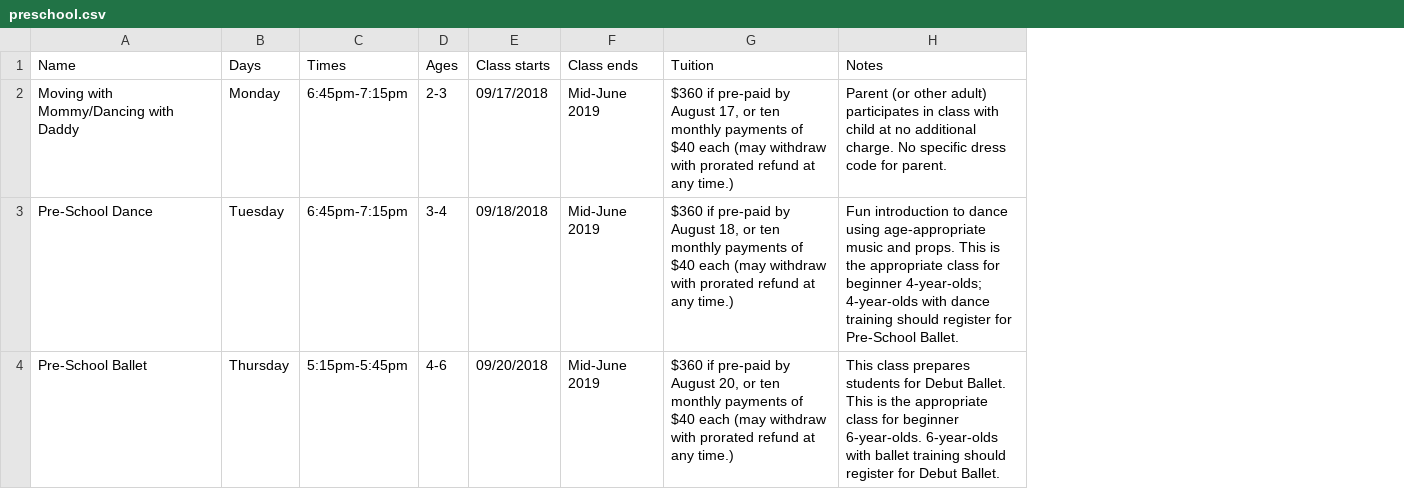
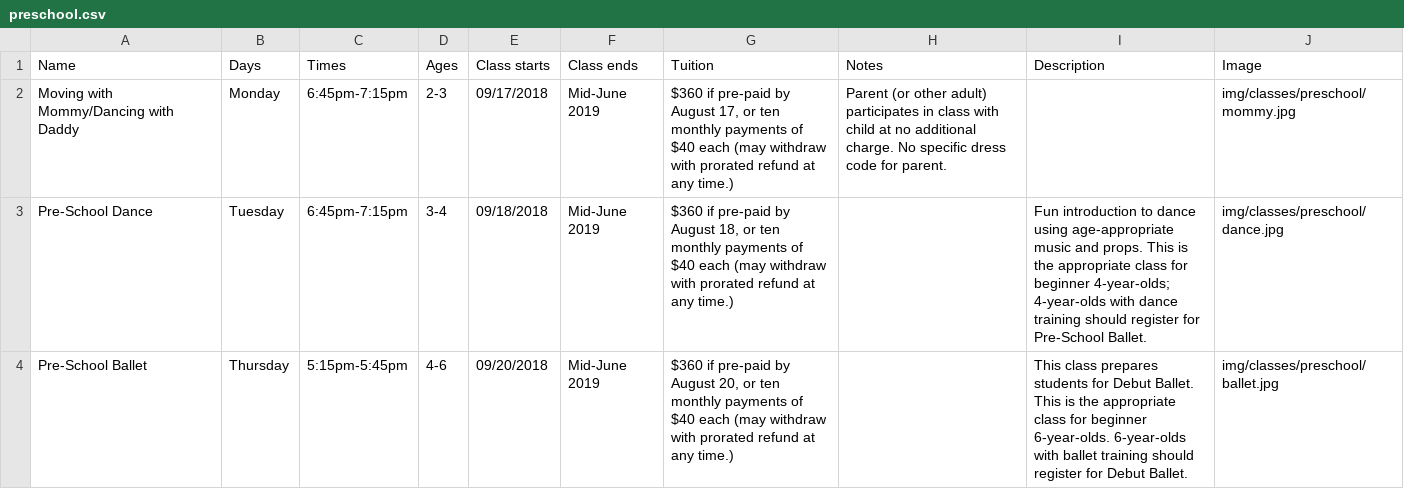
Before and after one commit to johnameyer/cincinnati-dance-website, a CSV file: data/preschool.csv, drawn as a sheet; the diff names each change by its address in the sheet, - before the commit and + after, or states it on an @@ line.

Commit message:
Class Cards + Spreadsheets

```diff
--- a/data/preschool.csv
+++ b/data/preschool.csv
+column I (Description), rows 3-4: Fun introduction to dance using age-appropriate music and props. This is the appropriate class for beginner 4-year-olds; 4-year-olds with dance training should register for Pre-School Ballet. | This class prepares students for Debut Ballet. This is the appropriate class for beginner 6-year-olds. 6-year-olds with ballet training should register for Debut Ballet.
+column J (Image), rows 2-4: img/classes/preschool/mommy.jpg | img/classes/preschool/dance.jpg | img/classes/preschool/ballet.jpg
-H3 (Notes): Fun introduction to dance using age-appropriate music and props. This is the appropriate class for beginner 4-year-olds; 4-year-olds with dance training should register for Pre-School Ballet.
+H3 (Notes): (empty)
-H4 (Notes): This class prepares students for Debut Ballet. This is the appropriate class for beginner 6-year-olds. 6-year-olds with ballet training should register for Debut Ballet.
+H4 (Notes): (empty)
```
Also changed, not shown: 4 other files.
